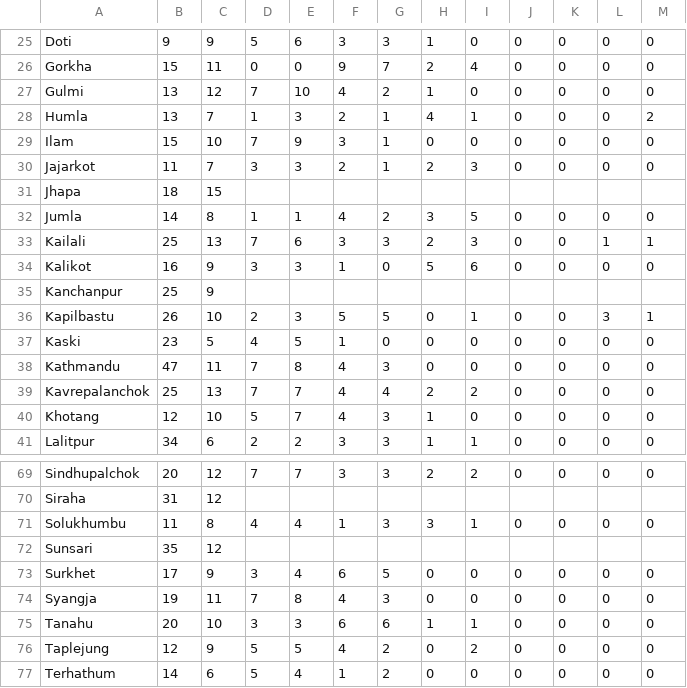
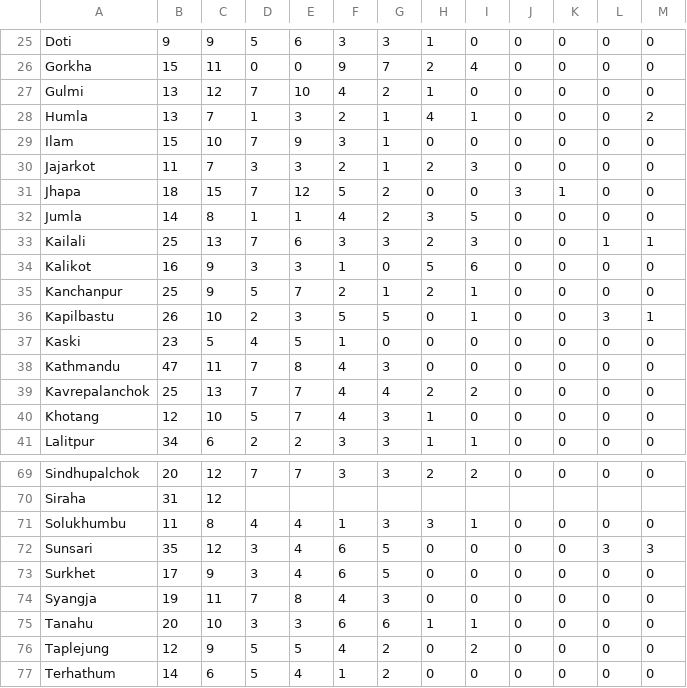
Before and after one commit to CodeforNepal/maptools, a CSV file: election-nepal/mayoral-results.csv, drawn as a sheet; only a part is shown, gaps mark what is left out.

Commit message:
additional data for mayoral election results.

```diff
--- a/election-nepal/mayoral-results.csv
+++ b/election-nepal/mayoral-results.csv
@@ -31,3 +31,3 @@ Ilam,15,10,7,9,3,1,0,0,0,0,0,0
 Jajarkot,11,7,3,3,2,1,2,3,0,0,0,0
-Jhapa,18,15,,,,,,,,,,
+Jhapa,18,15,7,12,5,2,0,0,3,1,0,0
 Jumla,14,8,1,1,4,2,3,5,0,0,0,0
@@ -35,3 +35,3 @@ Kailali,25,13,7,6,3,3,2,3,0,0,1,1
 Kalikot,16,9,3,3,1,0,5,6,0,0,0,0
-Kanchanpur,25,9,,,,,,,,,,
+Kanchanpur,25,9,5,7,2,1,2,1,0,0,0,0
 Kapilbastu,26,10,2,3,5,5,0,1,0,0,3,1
@@ -72,3 +72,3 @@ Siraha,31,12,,,,,,,,,,
 Solukhumbu,11,8,4,4,1,3,3,1,0,0,0,0
-Sunsari,35,12,,,,,,,,,,
+Sunsari,35,12,3,4,6,5,0,0,0,0,3,3
 Surkhet,17,9,3,4,6,5,0,0,0,0,0,0
```
